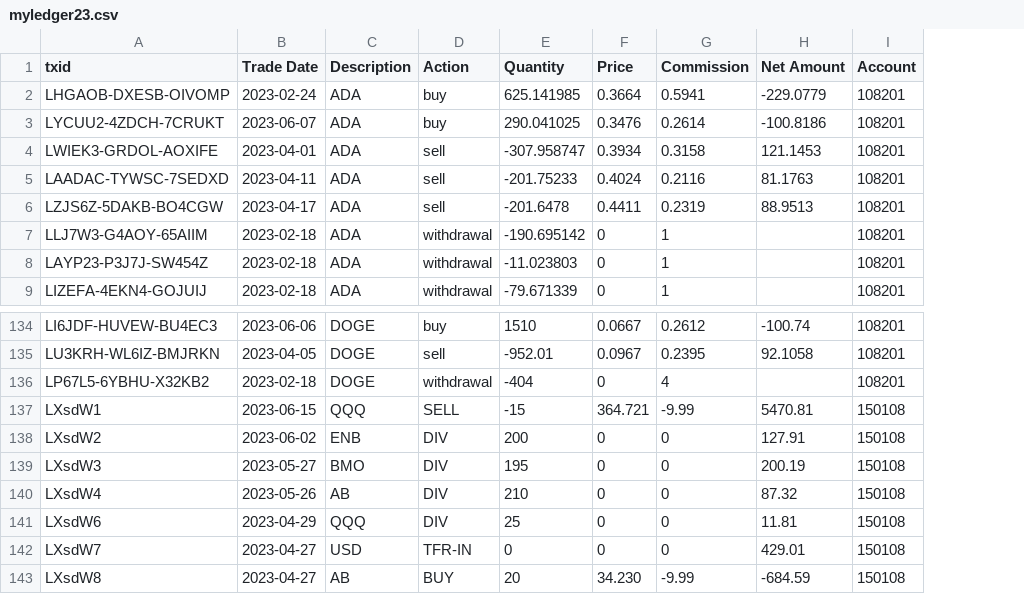
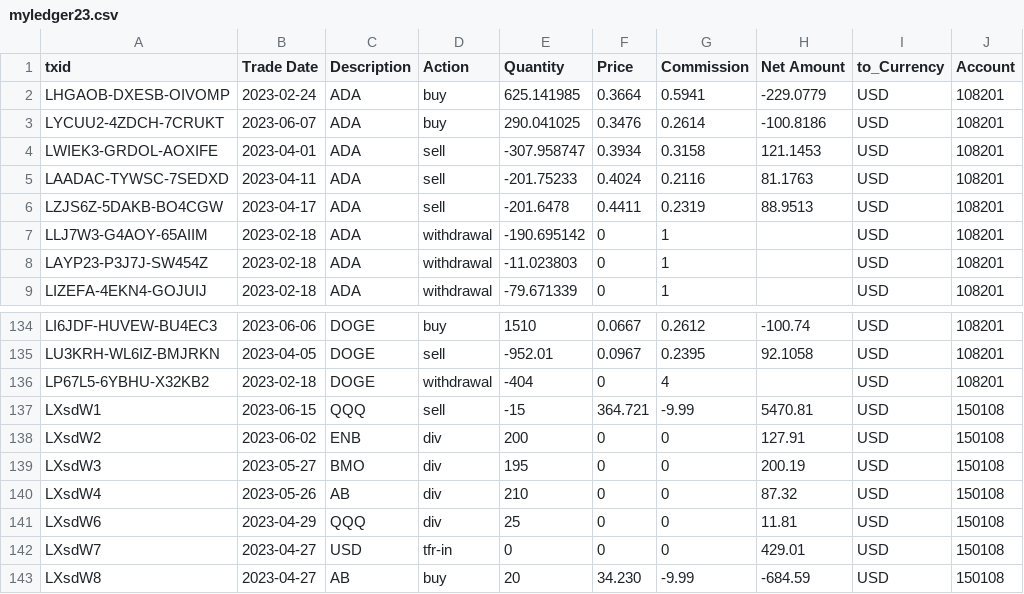
Before and after one commit to MZhou2015/gecon_pub, a CSV file: data2022/pubdata/myledger23.csv, drawn as a sheet; only a part is shown, gaps mark what is left out; the diff names each change by its address in the sheet, - before the commit and + after, or states it on an @@ line.

Commit message:
to currency

```diff
--- a/data2022/pubdata/myledger23.csv
+++ b/data2022/pubdata/myledger23.csv
+column I (to_Currency), rows 2-9: all USD; rows 134-143: all USD
-D137 (Action): SELL
+D137 (Action): sell
-D138:D141 (Action): DIV
+D138:D141 (Action): div
-D142 (Action): TFR-IN
+D142 (Action): tfr-in
-D143 (Action): BUY
+D143 (Action): buy
```
